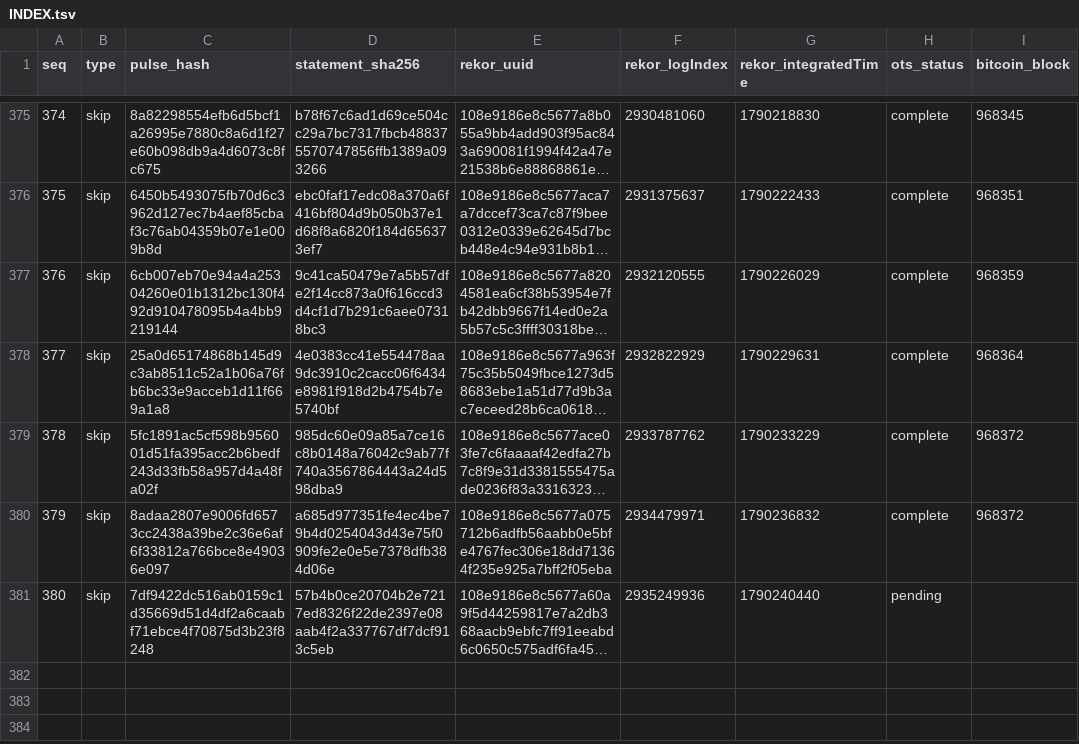
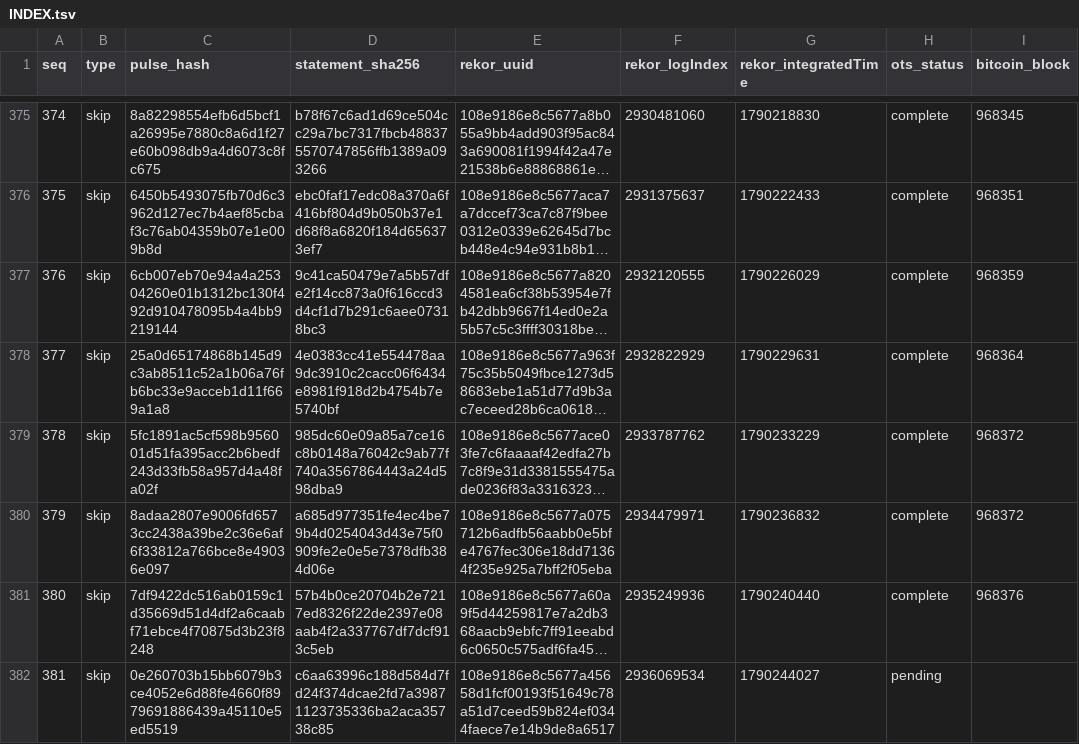
Before and after one commit to docdailey/qrng-beacon-log, a TSV file: INDEX.tsv, drawn as a sheet; only a part is shown, gaps mark what is left out; long unchanged cells end in …; the diff names each change by its address in the sheet, - before the commit and + after, or states it on an @@ line.

Commit message:
anchors: 381 pulses anchored (run 35984656656)

```diff
--- a/INDEX.tsv
+++ b/INDEX.tsv
-H381 (ots_status): pending
+H381 (ots_status): complete
-I381 (bitcoin_block): (empty)
+I381 (bitcoin_block): 968376
+row 382: 381 | skip | 0e260703b15bb6079b3ce4052e6d88fe4660f8979691886439a45110e5ed5519 | c6aa63996c188d584d7fd24f374dcae2fd7a39871123735336ba2aca35738c85 | 108e9186e8c5677a45658d1fcf00193f51649c78a51d7ceed59b824ef0344faece7e14b9de8a6517 | 2936069534 | 1790244027 | pending
```
Also changed, not shown: CHECKPOINTS.tsv, 7 other files.
